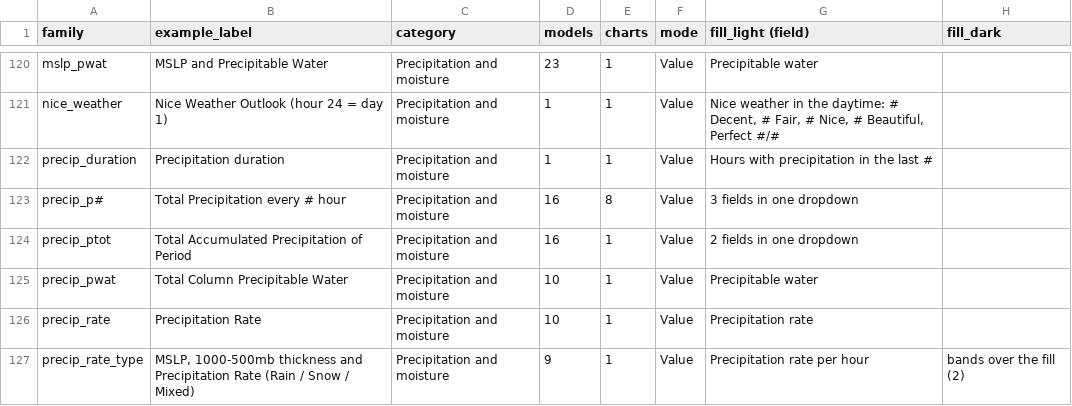
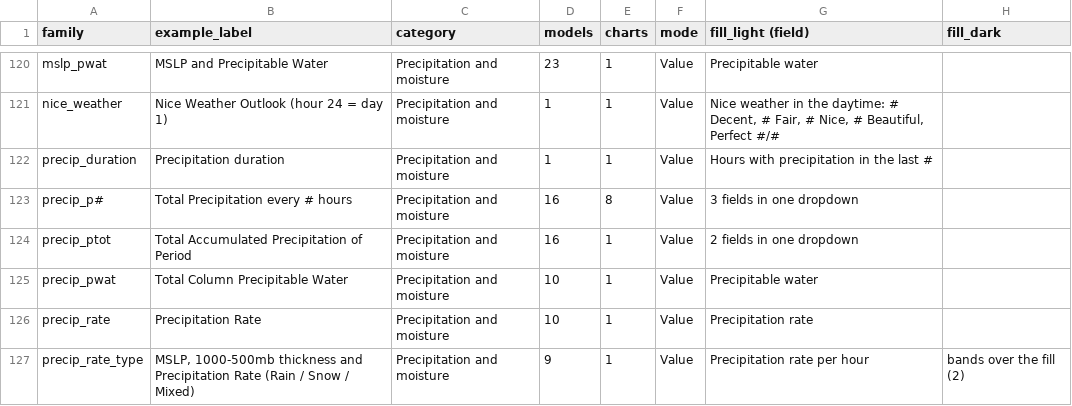
Before and after one commit to intelati26/wxqt-grib, a CSV file: docs/presets/checks-by-family.csv, drawn as a sheet; only a part is shown, gaps mark what is left out; the diff covers the shown part only; the diff names each change by its address in the sheet, - before the commit and + after, or states it on an @@ line.

```diff
--- a/docs/presets/checks-by-family.csv
+++ b/docs/presets/checks-by-family.csv
-B123 (example_label): Total Precipitation every # hour
+B123 (example_label): Total Precipitation every # hours
```
Also changed, not shown: 25 edited cells elsewhere in this file, docs/presets/gfs-pickers.csv, docs/presets/gfs-presets.csv, 9 other files.
